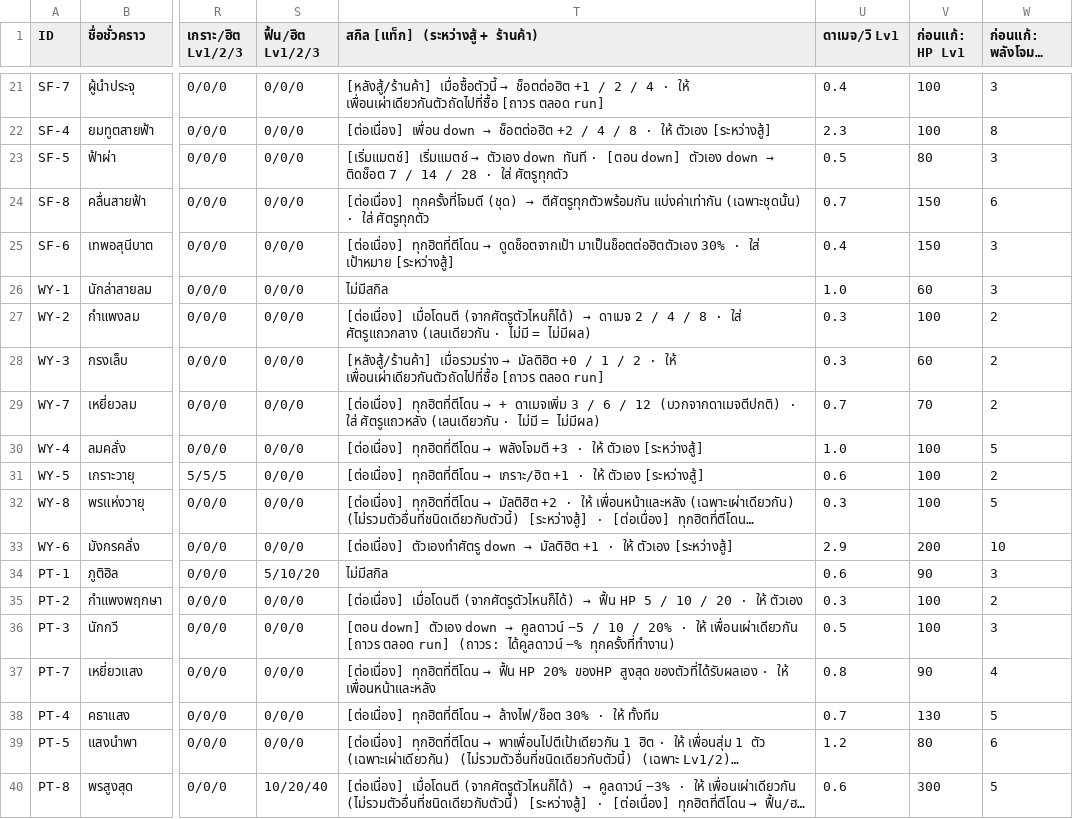
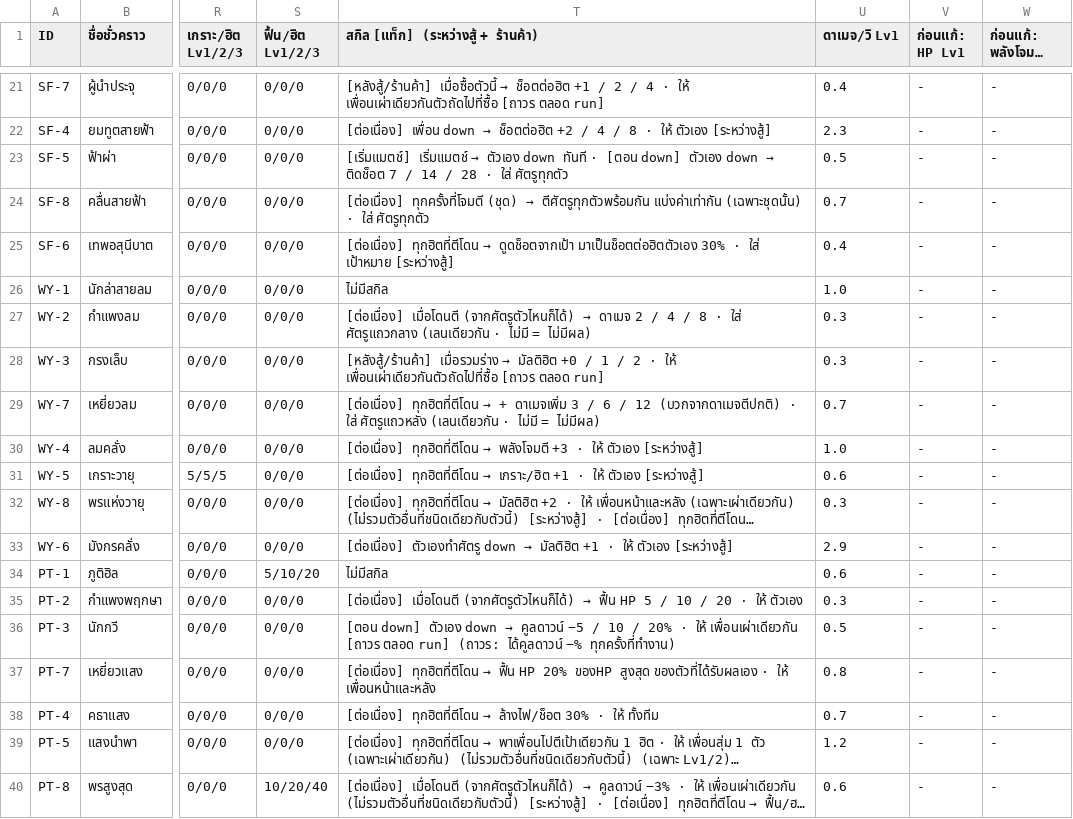
Before and after one commit to nuttratts-code/automon-arena, a CSV file: claude/characters.csv, drawn as a sheet; only a part is shown, gaps mark what is left out; long unchanged cells end in …; the diff covers the shown part only; the diff names each change by its address in the sheet, - before the commit and + after, or states it on an @@ line.

```diff
--- a/claude/characters.csv
+++ b/claude/characters.csv
-V21:V22 (ก่อนแก้: HP Lv1): 100
+V21:V22 (ก่อนแก้: HP Lv1): -
-W21 (ก่อนแก้: พลังโจมตี Lv1): 3
+W21 (ก่อนแก้: พลังโจมตี Lv1): -
-W22 (ก่อนแก้: พลังโจมตี Lv1): 8
+W22 (ก่อนแก้: พลังโจมตี Lv1): -
-V23 (ก่อนแก้: HP Lv1): 80
+V23 (ก่อนแก้: HP Lv1): -
-W23 (ก่อนแก้: พลังโจมตี Lv1): 3
+W23 (ก่อนแก้: พลังโจมตี Lv1): -
-V24:V25 (ก่อนแก้: HP Lv1): 150
+V24:V25 (ก่อนแก้: HP Lv1): -
-W24 (ก่อนแก้: พลังโจมตี Lv1): 6
+W24 (ก่อนแก้: พลังโจมตี Lv1): -
-W25:W26 (ก่อนแก้: พลังโจมตี Lv1): 3
+W25:W26 (ก่อนแก้: พลังโจมตี Lv1): -
-V26 (ก่อนแก้: HP Lv1): 60
+V26 (ก่อนแก้: HP Lv1): -
-V27 (ก่อนแก้: HP Lv1): 100
+V27 (ก่อนแก้: HP Lv1): -
-W27:W29 (ก่อนแก้: พลังโจมตี Lv1): 2
+W27:W29 (ก่อนแก้: พลังโจมตี Lv1): -
-V28 (ก่อนแก้: HP Lv1): 60
+V28 (ก่อนแก้: HP Lv1): -
-V29 (ก่อนแก้: HP Lv1): 70
+V29 (ก่อนแก้: HP Lv1): -
-V30:V32 (ก่อนแก้: HP Lv1): 100
+V30:V32 (ก่อนแก้: HP Lv1): -
-W30 (ก่อนแก้: พลังโจมตี Lv1): 5
+W30 (ก่อนแก้: พลังโจมตี Lv1): -
-W31 (ก่อนแก้: พลังโจมตี Lv1): 2
+W31 (ก่อนแก้: พลังโจมตี Lv1): -
-W32 (ก่อนแก้: พลังโจมตี Lv1): 5
+W32 (ก่อนแก้: พลังโจมตี Lv1): -
-V33 (ก่อนแก้: HP Lv1): 200
+V33 (ก่อนแก้: HP Lv1): -
-W33 (ก่อนแก้: พลังโจมตี Lv1): 10
+W33 (ก่อนแก้: พลังโจมตี Lv1): -
-V34 (ก่อนแก้: HP Lv1): 90
+V34 (ก่อนแก้: HP Lv1): -
-W34 (ก่อนแก้: พลังโจมตี Lv1): 3
+W34 (ก่อนแก้: พลังโจมตี Lv1): -
-V35:V36 (ก่อนแก้: HP Lv1): 100
+V35:V36 (ก่อนแก้: HP Lv1): -
-W35 (ก่อนแก้: พลังโจมตี Lv1): 2
+W35 (ก่อนแก้: พลังโจมตี Lv1): -
-W36 (ก่อนแก้: พลังโจมตี Lv1): 3
+W36 (ก่อนแก้: พลังโจมตี Lv1): -
-V37 (ก่อนแก้: HP Lv1): 90
+V37 (ก่อนแก้: HP Lv1): -
-W37 (ก่อนแก้: พลังโจมตี Lv1): 4
+W37 (ก่อนแก้: พลังโจมตี Lv1): -
-V38 (ก่อนแก้: HP Lv1): 130
+V38 (ก่อนแก้: HP Lv1): -
-W38 (ก่อนแก้: พลังโจมตี Lv1): 5
+W38 (ก่อนแก้: พลังโจมตี Lv1): -
-V39 (ก่อนแก้: HP Lv1): 80
+V39 (ก่อนแก้: HP Lv1): -
-W39 (ก่อนแก้: พลังโจมตี Lv1): 6
+W39 (ก่อนแก้: พลังโจมตี Lv1): -
-V40 (ก่อนแก้: HP Lv1): 300
+V40 (ก่อนแก้: HP Lv1): -
-W40 (ก่อนแก้: พลังโจมตี Lv1): 5
+W40 (ก่อนแก้: พลังโจมตี Lv1): -
```
Also changed, not shown: 57 edited cells elsewhere in this file, 2 other files.
